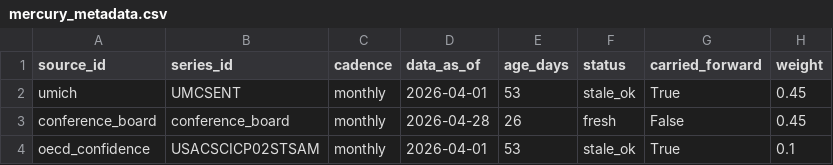
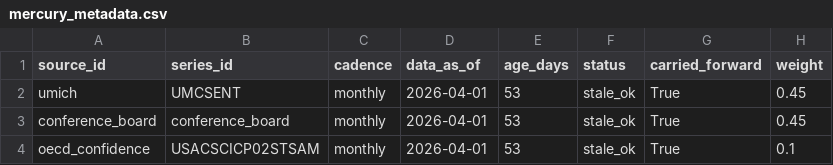
Before and after one commit to ktmensing/dead-reckoning, a CSV file: data/published/mercury_metadata.csv, drawn as a sheet.

Commit message:
Updated mercury build script

```diff
--- a/data/published/mercury_metadata.csv
+++ b/data/published/mercury_metadata.csv
@@ -2,3 +2,3 @@ source_id,series_id,cadence,data_as_of,age_days,status,carried_forward,weight
 umich,UMCSENT,monthly,2026-04-01,53,stale_ok,True,0.45
-conference_board,conference_board,monthly,2026-04-28,26,fresh,False,0.45
+conference_board,conference_board,monthly,2026-04-01,53,stale_ok,True,0.45
 oecd_confidence,USACSCICP02STSAM,monthly,2026-04-01,53,stale_ok,True,0.1
```
Also changed, not shown: 3 other files.
